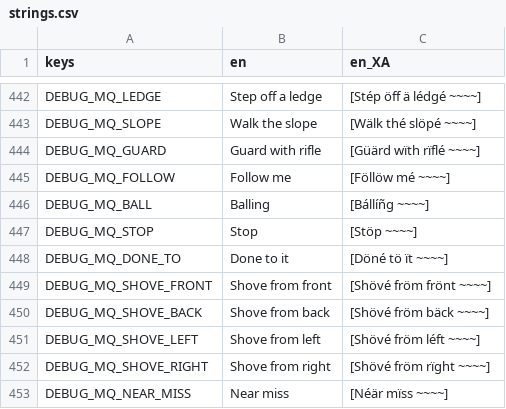
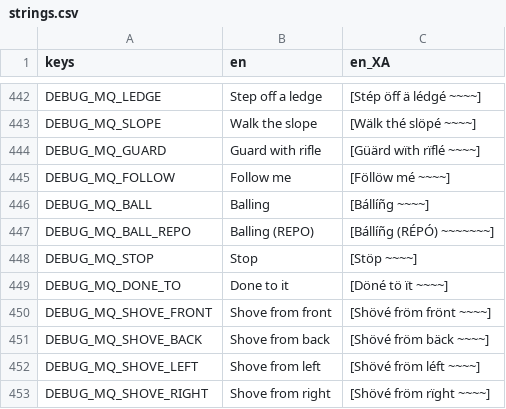
Before and after one commit to neotechnites/panopticon, a CSV file: locale/strings.csv, drawn as a sheet; only a part is shown, gaps mark what is left out; the shorter side is filled out with more unchanged rows.

```diff
--- a/locale/strings.csv
+++ b/locale/strings.csv
@@ -452,2 +452,3 @@ DEBUG_MQ_FOLLOW,Follow me,[Föllöw mé ~~~~]
 DEBUG_MQ_BALL,Balling,[Bállíñg ~~~~]
+DEBUG_MQ_BALL_REPO,Balling (REPO),[Bállíñg (RÉPÓ) ~~~~~~~]
 DEBUG_MQ_STOP,Stop,[Stöp ~~~~]
```
Also changed, not shown: 25 other files.
